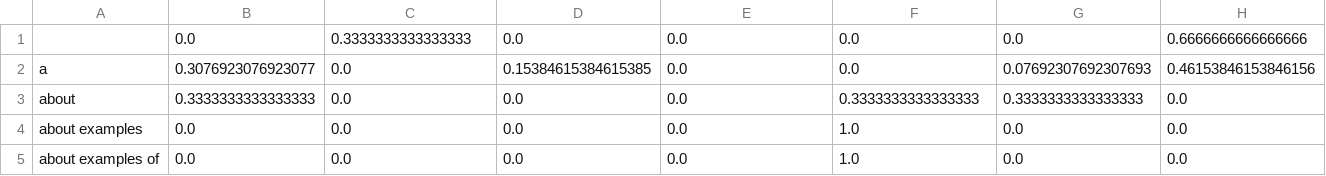
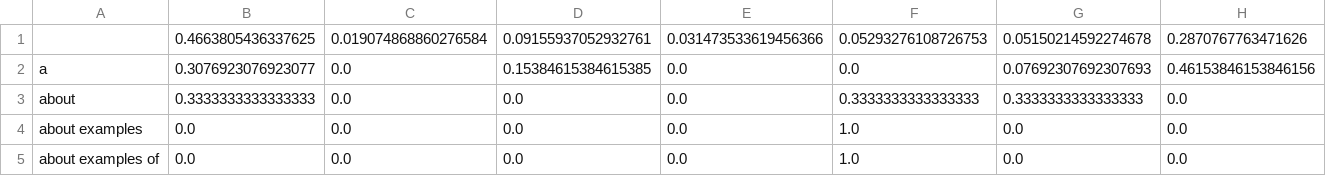
Before and after one commit to mangose10/BigDataChallenge, a CSV file: keyWeights.csv, drawn as a sheet; only a part is shown; removed rows and columns are numbered as before the commit, all else as after; rows hold the shown columns only; the diff names each change by its address in the sheet, - before the commit and + after, or states it on an @@ line.

```diff
--- a/keyWeights.csv
+++ b/keyWeights.csv
-row 1:  | 0.0 | 0.3333333333333333 | 0.0 | 0.0 | 0.0 | 0.0 | 0.6666666666666666
+row 1:  | 0.4663805436337625 | 0.019074868860276584 | 0.09155937052932761 | 0.031473533619456366 | 0.05293276108726753 | 0.05150214592274678 | 0.2870767763471626
```
Also changed, not shown: output.csv, 4 other files.
